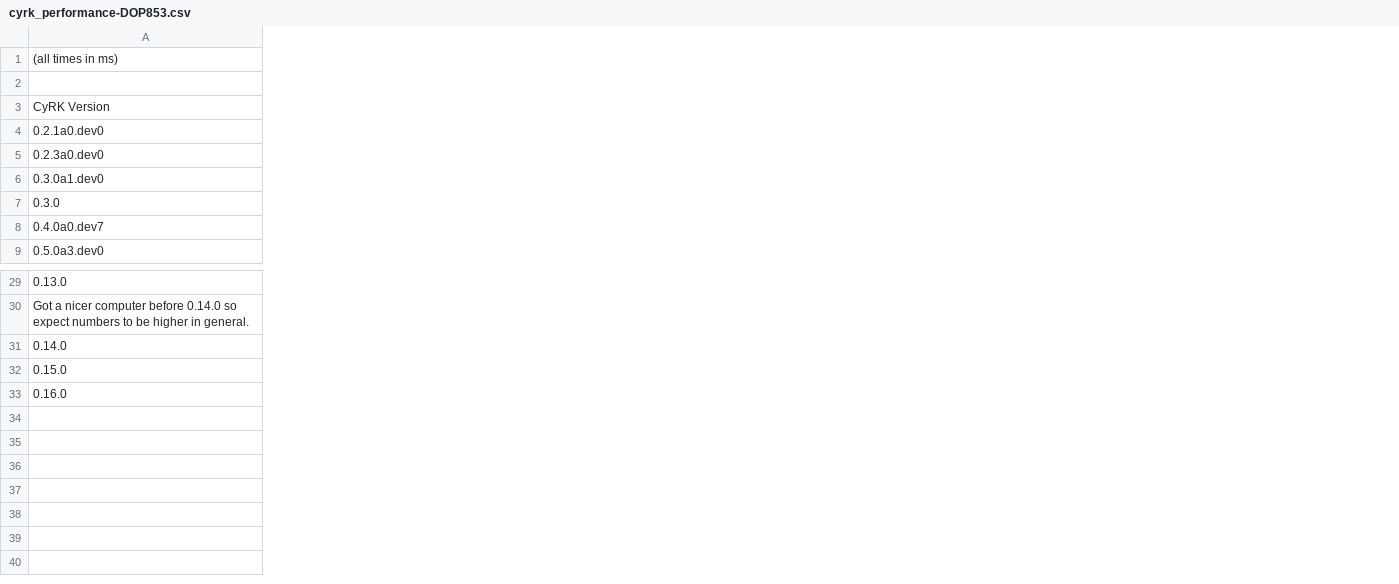
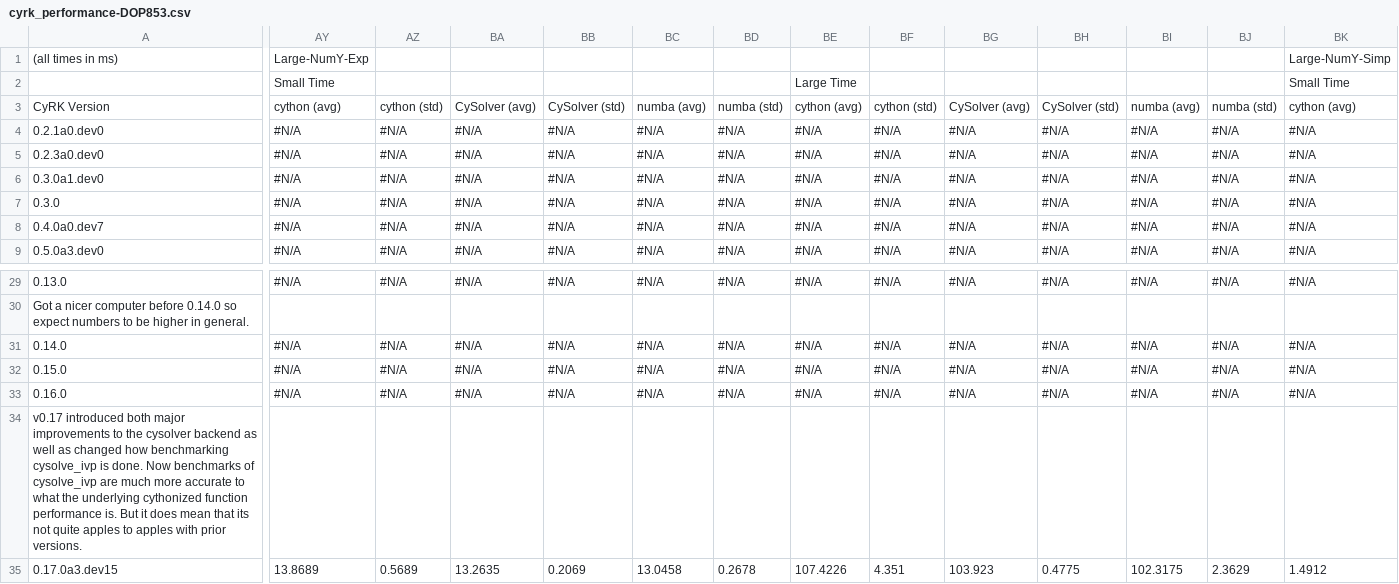
Before and after one commit to jrenaud90/CyRK, a CSV file: Performance/cyrk_performance-DOP853.csv, drawn as a sheet; only a part is shown, gaps mark what is left out; rows hold the shown columns only; the diff covers the shown part only; the diff names each change by its address in the sheet, - before the commit and + after, or states it on an @@ line.

```diff
--- a/Performance/cyrk_performance-DOP853.csv
+++ b/Performance/cyrk_performance-DOP853.csv
+column AY, rows 1-9: Large-NumY-Exp | Small Time | cython (avg) | #N/A | #N/A | #N/A | #N/A | #N/A | #N/A; rows 29-33: #N/A |  | #N/A | #N/A | #N/A
+column AZ, rows 3-9: cython (std) | #N/A | #N/A | #N/A | #N/A | #N/A | #N/A; rows 29-33: #N/A |  | #N/A | #N/A | #N/A
+column BA, rows 3-9: CySolver (avg) | #N/A | #N/A | #N/A | #N/A | #N/A | #N/A; rows 29-33: #N/A |  | #N/A | #N/A | #N/A
+column BB, rows 3-9: CySolver (std) | #N/A | #N/A | #N/A | #N/A | #N/A | #N/A; rows 29-33: #N/A |  | #N/A | #N/A | #N/A
+column BC, rows 3-9: numba (avg) | #N/A | #N/A | #N/A | #N/A | #N/A | #N/A; rows 29-33: #N/A |  | #N/A | #N/A | #N/A
+column BD, rows 3-9: numba (std) | #N/A | #N/A | #N/A | #N/A | #N/A | #N/A; rows 29-33: #N/A |  | #N/A | #N/A | #N/A
+column BE, rows 2-9: Large Time | cython (avg) | #N/A | #N/A | #N/A | #N/A | #N/A | #N/A; rows 29-33: #N/A |  | #N/A | #N/A | #N/A
+column BF, rows 3-9: cython (std) | #N/A | #N/A | #N/A | #N/A | #N/A | #N/A; rows 29-33: #N/A |  | #N/A | #N/A | #N/A
+column BG, rows 3-9: CySolver (avg) | #N/A | #N/A | #N/A | #N/A | #N/A | #N/A; rows 29-33: #N/A |  | #N/A | #N/A | #N/A
+column BH, rows 3-9: CySolver (std) | #N/A | #N/A | #N/A | #N/A | #N/A | #N/A; rows 29-33: #N/A |  | #N/A | #N/A | #N/A
+column BI, rows 3-9: numba (avg) | #N/A | #N/A | #N/A | #N/A | #N/A | #N/A; rows 29-33: #N/A |  | #N/A | #N/A | #N/A
+column BJ, rows 3-9: numba (std) | #N/A | #N/A | #N/A | #N/A | #N/A | #N/A; rows 29-33: #N/A |  | #N/A | #N/A | #N/A
+column BK, rows 1-9: Large-NumY-Simp | Small Time | cython (avg) | #N/A | #N/A | #N/A | #N/A | #N/A | #N/A; rows 29-33: #N/A |  | #N/A | #N/A | #N/A
+row 34: v0.17 introduced both major improvements to the cysolver backend as well as changed how benchmarking cysolve_ivp is done. Now benchmarks of cysolve_ivp are much more accurate to what the underlying cythonized function performance is. But it does mean that its not quite apples to apples with prior versions.
+row 35: 0.17.0a3.dev15 | 13.8689 | 0.5689 | 13.2635 | 0.2069 | 13.0458 | 0.2678 | 107.4226 | 4.351 | 103.923 | 0.4775 | 102.3175 | 2.3629 | 1.4912
```
Also changed, not shown: 11 added columns and 7 edited cells elsewhere in this file, Performance/cyrk_performance-RK23.csv, Performance/cyrk_performance-RK45.csv, 2 other files.
